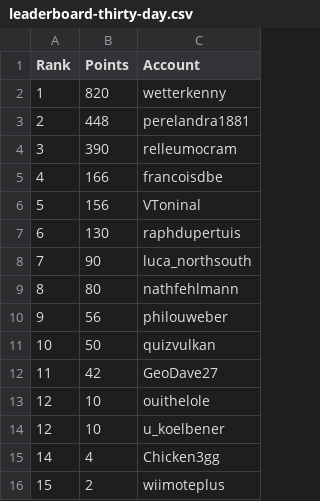
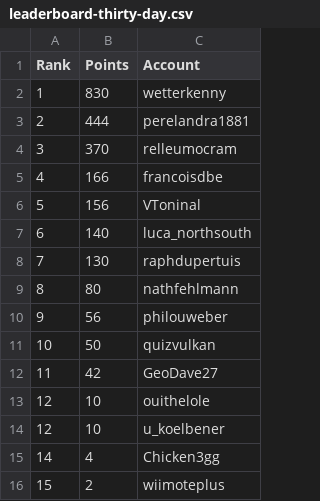
Before and after one commit to swissguesser/leaderboard, a CSV file: data/leaderboard-thirty-day.csv, drawn as a sheet.

Commit message:
Add 30-day leaderboard data (morning)

```diff
--- a/data/leaderboard-thirty-day.csv
+++ b/data/leaderboard-thirty-day.csv
@@ -1,9 +1,9 @@
 Rank,Points,Account
-1,820,wetterkenny
-2,448,perelandra1881
-3,390,relleumocram
+1,830,wetterkenny
+2,444,perelandra1881
+3,370,relleumocram
 4,166,francoisdbe
 5,156,VToninal
-6,130,raphdupertuis
-7,90,luca_northsouth
+6,140,luca_northsouth
+7,130,raphdupertuis
 8,80,nathfehlmann
```
